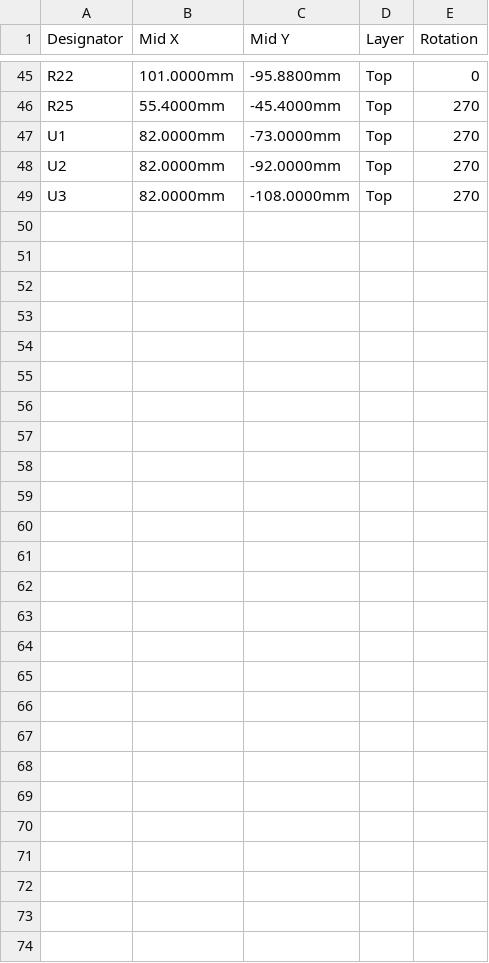
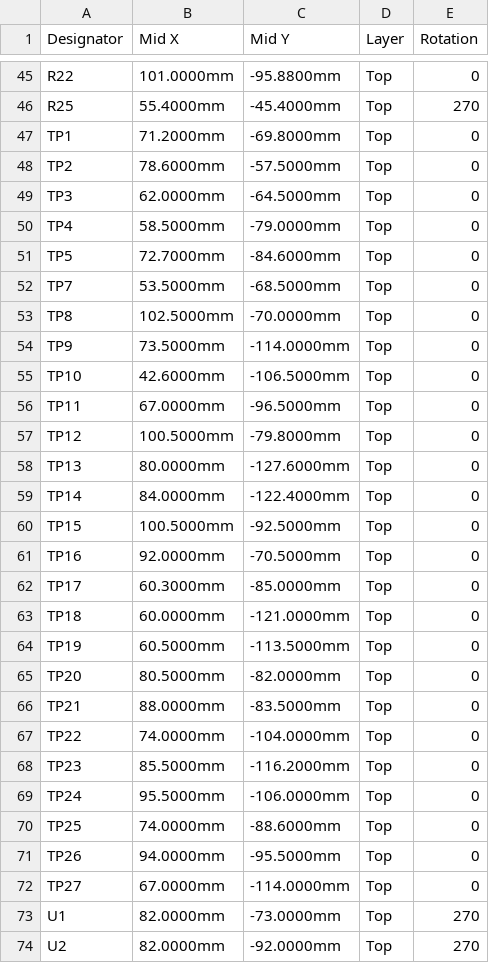
Before and after one commit to leedanie2/curve-tracer, a CSV file: hardware/fab/jlc/curve-tracer_cpl_jlc.csv, drawn as a sheet; only a part is shown, gaps mark what is left out; the shorter side is filled out with more unchanged rows; the diff names each change by its address in the sheet, - before the commit and + after, or states it on an @@ line.

```diff
--- a/hardware/fab/jlc/curve-tracer_cpl_jlc.csv
+++ b/hardware/fab/jlc/curve-tracer_cpl_jlc.csv
+row 47: TP1 | 71.2000mm | -69.8000mm | Top | 0
+row 48: TP2 | 78.6000mm | -57.5000mm | Top | 0
+row 49: TP3 | 62.0000mm | -64.5000mm | Top | 0
+row 50: TP4 | 58.5000mm | -79.0000mm | Top | 0
+row 51: TP5 | 72.7000mm | -84.6000mm | Top | 0
+row 52: TP7 | 53.5000mm | -68.5000mm | Top | 0
+row 53: TP8 | 102.5000mm | -70.0000mm | Top | 0
+row 54: TP9 | 73.5000mm | -114.0000mm | Top | 0
+row 55: TP10 | 42.6000mm | -106.5000mm | Top | 0
+row 56: TP11 | 67.0000mm | -96.5000mm | Top | 0
+row 57: TP12 | 100.5000mm | -79.8000mm | Top | 0
+row 58: TP13 | 80.0000mm | -127.6000mm | Top | 0
+row 59: TP14 | 84.0000mm | -122.4000mm | Top | 0
+row 60: TP15 | 100.5000mm | -92.5000mm | Top | 0
+row 61: TP16 | 92.0000mm | -70.5000mm | Top | 0
+row 62: TP17 | 60.3000mm | -85.0000mm | Top | 0
+row 63: TP18 | 60.0000mm | -121.0000mm | Top | 0
+row 64: TP19 | 60.5000mm | -113.5000mm | Top | 0
+row 65: TP20 | 80.5000mm | -82.0000mm | Top | 0
+row 66: TP21 | 88.0000mm | -83.5000mm | Top | 0
+row 67: TP22 | 74.0000mm | -104.0000mm | Top | 0
+row 68: TP23 | 85.5000mm | -116.2000mm | Top | 0
+row 69: TP24 | 95.5000mm | -106.0000mm | Top | 0
+row 70: TP25 | 74.0000mm | -88.6000mm | Top | 0
+row 71: TP26 | 94.0000mm | -95.5000mm | Top | 0
+row 72: TP27 | 67.0000mm | -114.0000mm | Top | 0
```
Also changed, not shown: hardware/fab/curve-tracer_bom.csv, hardware/fab/jlc/curve-tracer_bom_jlc.csv, 9 other files.
